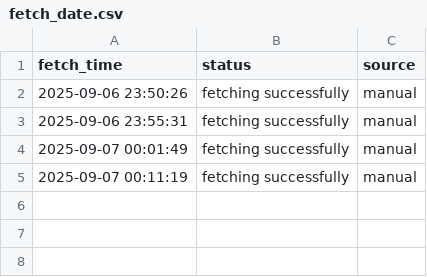
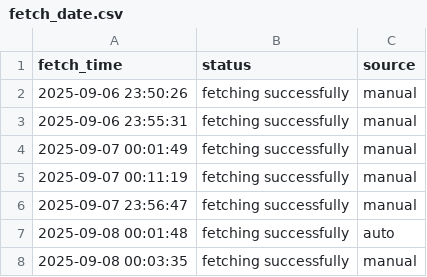
Before and after one commit to Pathornnnnn/ToC_Project, a CSV file: Backend_ToC/fetch_date.csv, drawn as a sheet.

```diff
--- a/Backend_ToC/fetch_date.csv
+++ b/Backend_ToC/fetch_date.csv
@@ -5 +5,4 @@
 2025-09-07 00:11:19,fetching successfully,manual
+2025-09-07 23:56:47,fetching successfully,manual
+2025-09-08 00:01:48,fetching successfully,auto
+2025-09-08 00:03:35,fetching successfully,manual
```
Also changed, not shown: Backend_ToC/data.csv, Backend_ToC/favorite.csv, 6 other files.
